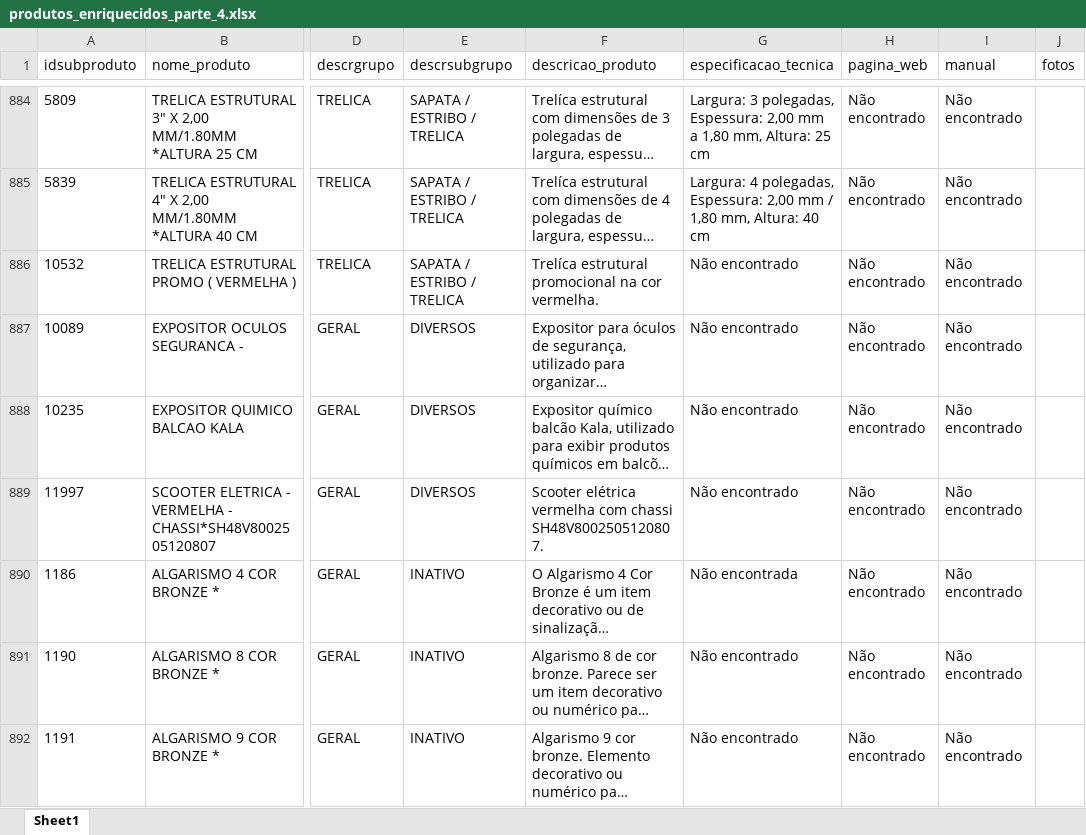
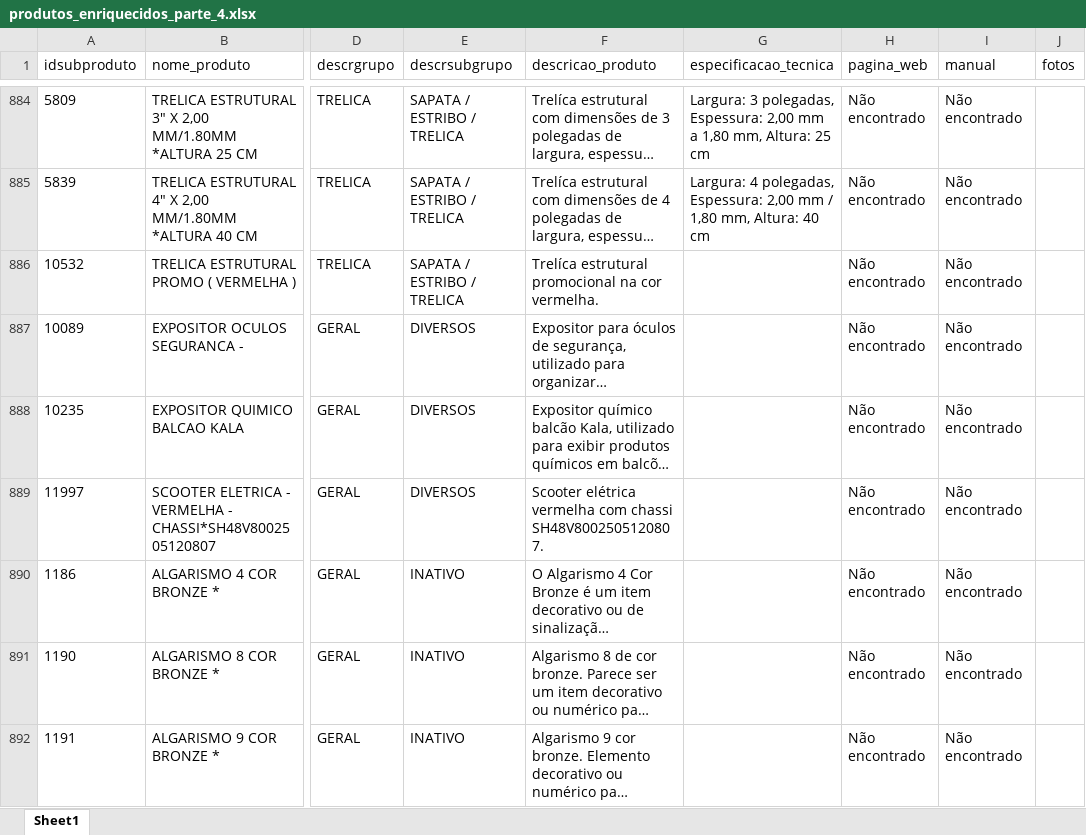
Before and after one commit to celloguerra/enrich-agent, an Excel workbook: saida/produtos_enriquecidos_parte_4.xlsx, sheet Sheet1, drawn as a sheet; only a part is shown, gaps mark what is left out; long unchanged cells end in …; values as stored, in another font and other column widths than the file's, no borders; the diff covers the shown part only; the diff names each change by its address in the sheet, - before the commit and + after, or states it on an @@ line.

```diff
--- a/saida/produtos_enriquecidos_parte_4.xlsx (sheet Sheet1)
+++ b/saida/produtos_enriquecidos_parte_4.xlsx (sheet Sheet1)
-G886:G889 (especificacao_tecnica): Não encontrado
+G886:G889 (especificacao_tecnica): (empty)
-G890 (especificacao_tecnica): Não encontrada
+G890 (especificacao_tecnica): (empty)
-G891:G892 (especificacao_tecnica): Não encontrado
+G891:G892 (especificacao_tecnica): (empty)
```
Also changed, not shown: 207 edited cells elsewhere in this sheet, saida/produtos_enriquecidos_parte_1.xlsx, saida/produtos_enriquecidos_parte_2.xlsx, 10 other files.
